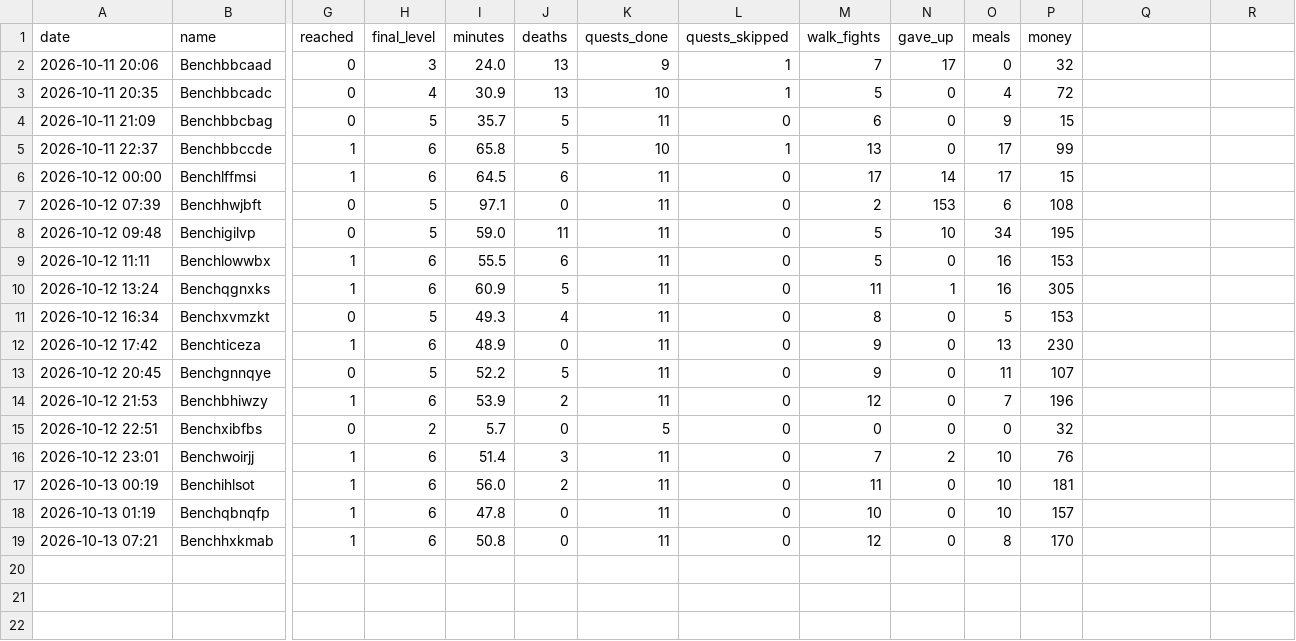
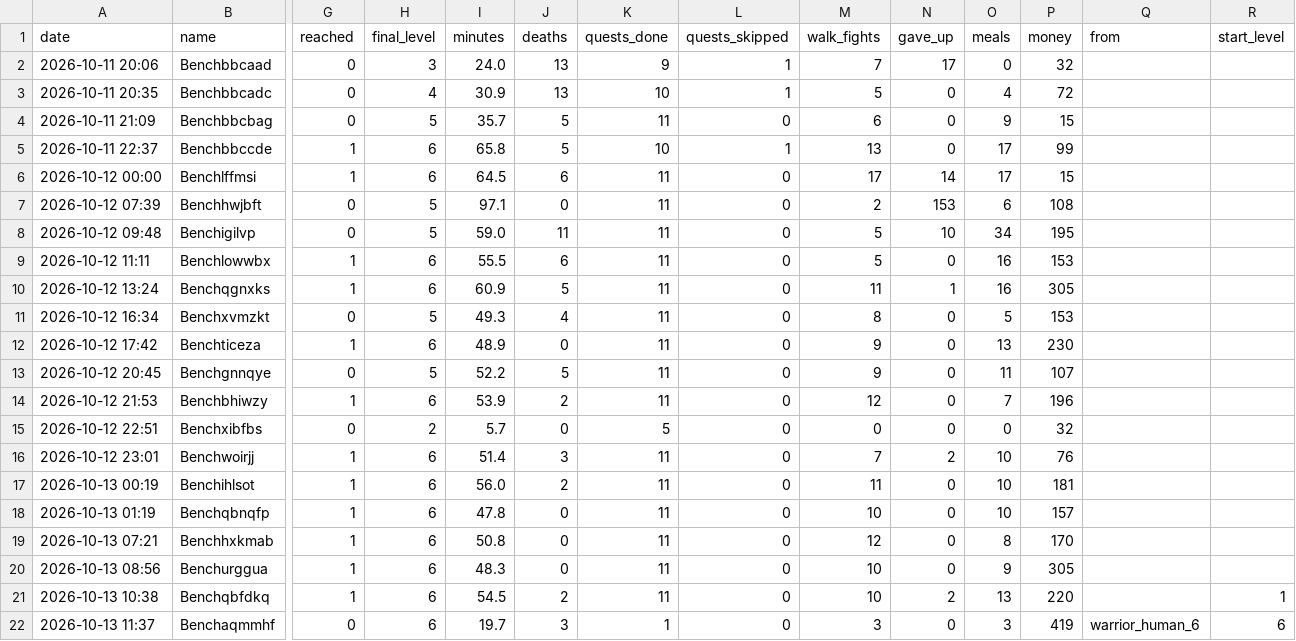
Before and after one commit to Rabhynoide/agent-wow-workspace, a CSV file: journal/bench/results.csv, drawn as a sheet; only a part is shown, gaps mark what is left out; rows hold the shown columns only; the diff names each change by its address in the sheet, - before the commit and + after, or states it on an @@ line.

```diff
--- a/journal/bench/results.csv
+++ b/journal/bench/results.csv
-Q1: (empty)
+Q1: from
-R1: (empty)
+R1: start_level
+row 20: 2026-10-13 08:56 | Benchurggua | 1 | 6 | 48.3 | 0 | 11 | 0 | 10 | 0 | 9 | 305
+row 21: 2026-10-13 10:38 | Benchqbfdkq | 1 | 6 | 54.5 | 2 | 11 | 0 | 10 | 2 | 13 | 220 |  | 1
+row 22: 2026-10-13 11:37 | Benchaqmmhf | 0 | 6 | 19.7 | 3 | 1 | 0 | 3 | 0 | 3 | 419 | warrior_human_6 | 6
```
Also changed, not shown: 24 other files.
